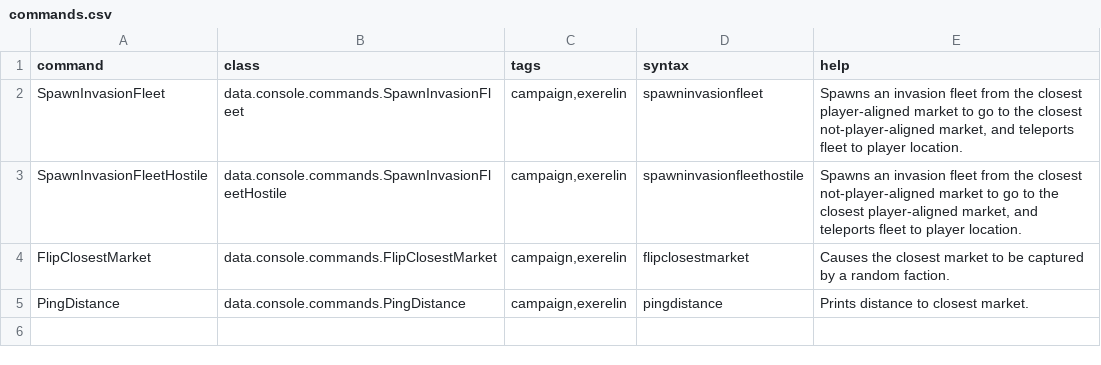
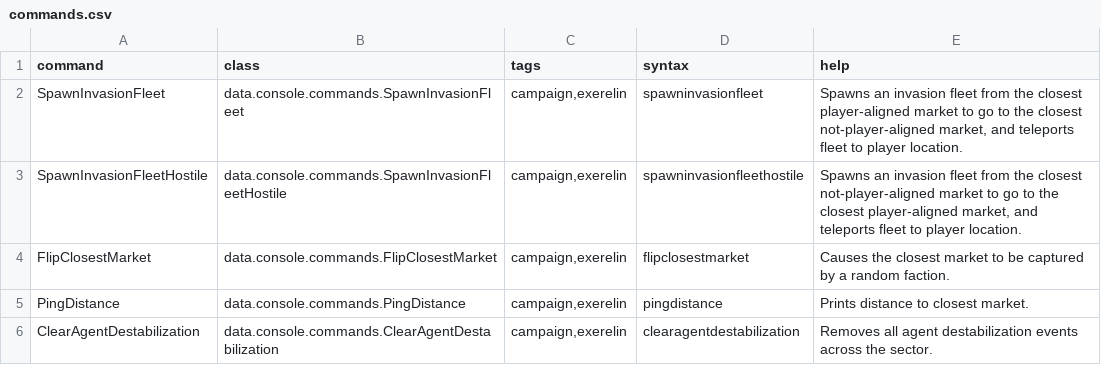
Before and after one commit to Histidine91/Nexerelin, a CSV file: data/console/commands.csv, drawn as a sheet.

Commit message:
Console command for clearing agent destabilization

```diff
--- a/data/console/commands.csv
+++ b/data/console/commands.csv
@@ -5 +5,2 @@ FlipClosestMarket,data.console.commands.FlipClosestMarket,"campaign,exerelin",fl
 PingDistance,data.console.commands.PingDistance,"campaign,exerelin",pingdistance,Prints distance to closest market.
+ClearAgentDestabilization,data.console.commands.ClearAgentDestabilization,"campaign,exerelin",clearagentdestabilization,Removes all agent destabilization events across the sector.
```
Also changed, not shown: 1 other file.
